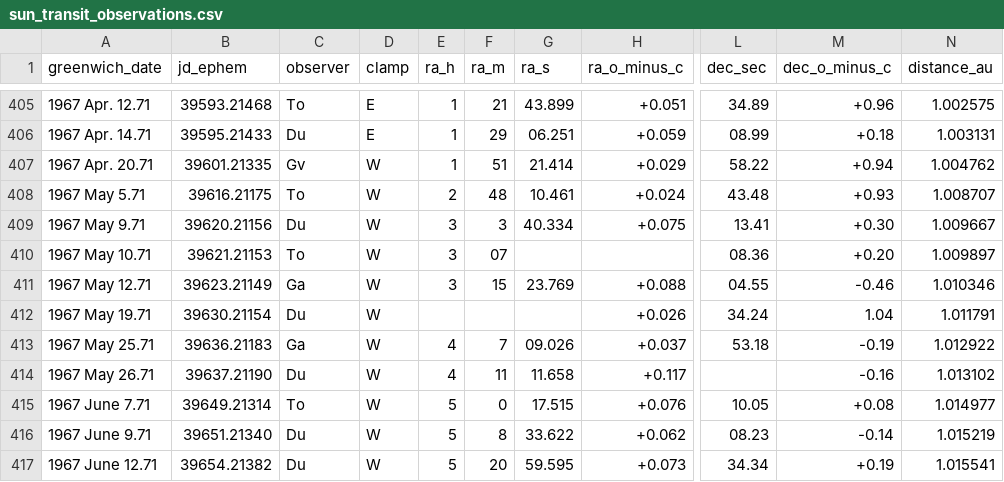
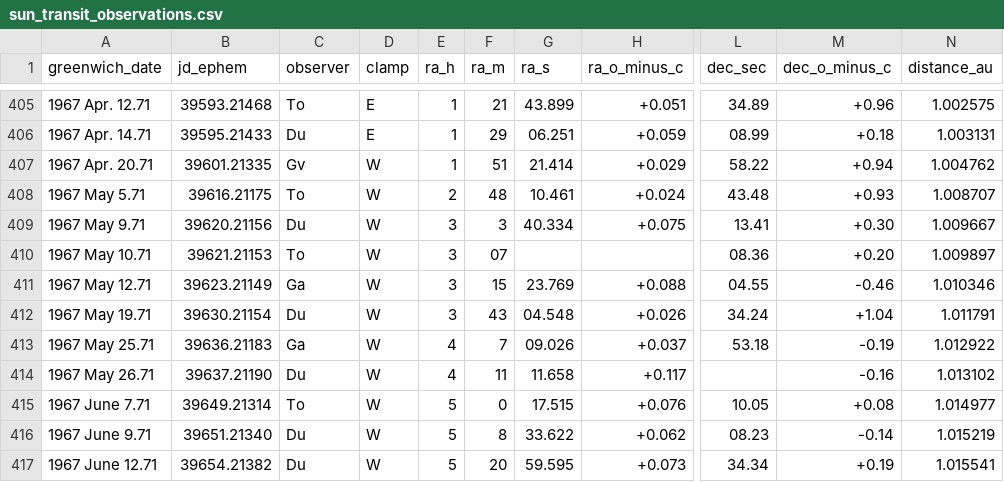
Before and after one commit to certik/ephemeris, a CSV file: sun_transit_observations.csv, drawn as a sheet; only a part is shown, gaps mark what is left out; the diff names each change by its address in the sheet, - before the commit and + after, or states it on an @@ line.

Commit message:
Fixing

```diff
--- a/sun_transit_observations.csv
+++ b/sun_transit_observations.csv
-E412 (ra_h): (empty)
+E412 (ra_h): 3
-F412 (ra_m): (empty)
+F412 (ra_m): 43
-G412 (ra_s): (empty)
+G412 (ra_s): 04.548
-M412 (dec_o_minus_c): 1.04
+M412 (dec_o_minus_c): +1.04
```
